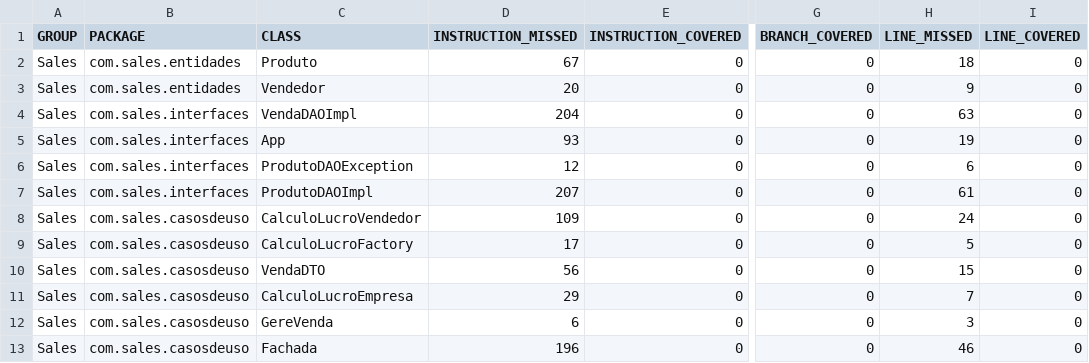
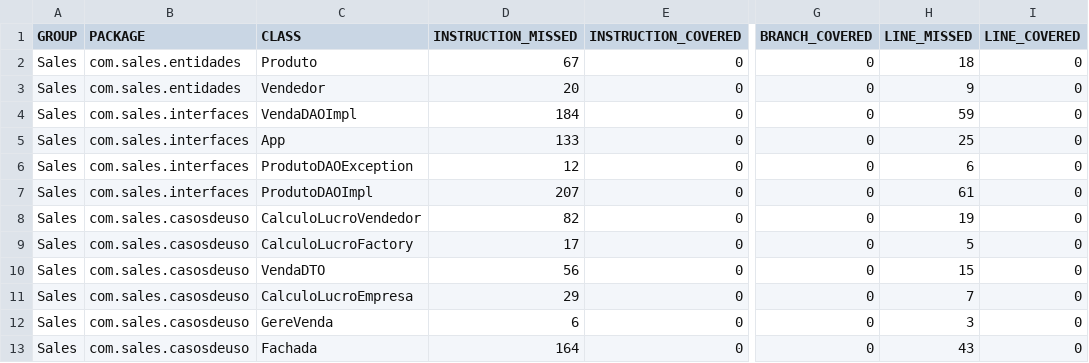
Before and after one commit to nathanoschelski/TFFundamentosDesenvSoft, a CSV file: sales/target/site/jacoco/jacoco.csv, drawn as a sheet; only a part is shown, gaps mark what is left out; the diff names each change by its address in the sheet, - before the commit and + after, or states it on an @@ line.

```diff
--- a/sales/target/site/jacoco/jacoco.csv
+++ b/sales/target/site/jacoco/jacoco.csv
-D4 (INSTRUCTION_MISSED): 204
+D4 (INSTRUCTION_MISSED): 184
-H4 (LINE_MISSED): 63
+H4 (LINE_MISSED): 59
-D5 (INSTRUCTION_MISSED): 93
+D5 (INSTRUCTION_MISSED): 133
-H5 (LINE_MISSED): 19
+H5 (LINE_MISSED): 25
-D8 (INSTRUCTION_MISSED): 109
+D8 (INSTRUCTION_MISSED): 82
-H8 (LINE_MISSED): 24
+H8 (LINE_MISSED): 19
-D13 (INSTRUCTION_MISSED): 196
+D13 (INSTRUCTION_MISSED): 164
-H13 (LINE_MISSED): 46
+H13 (LINE_MISSED): 43
```
Also changed, not shown: 36 other files.
